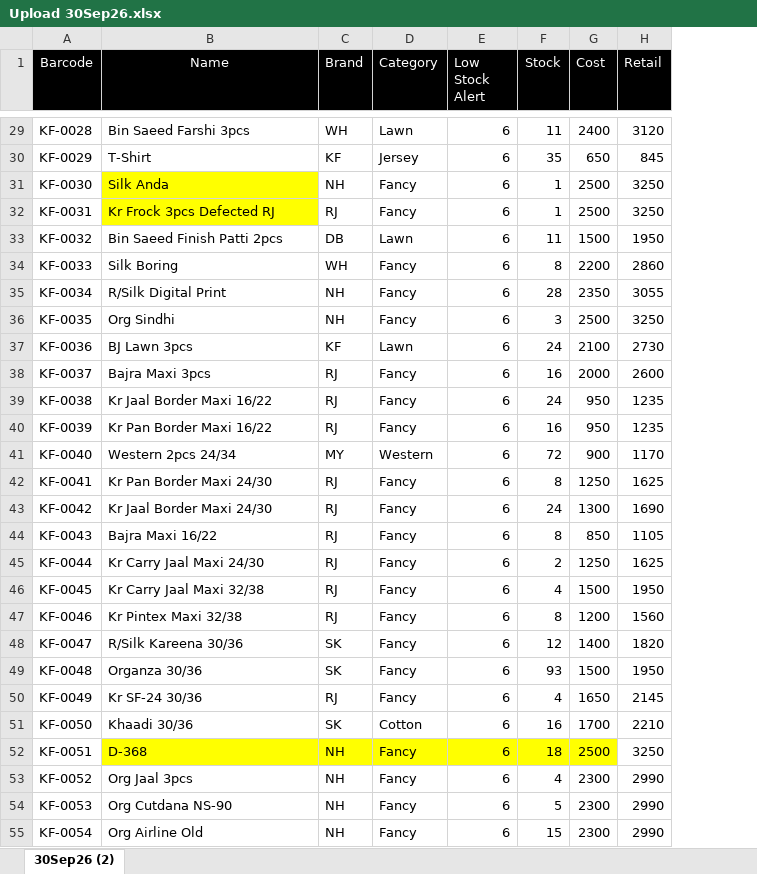
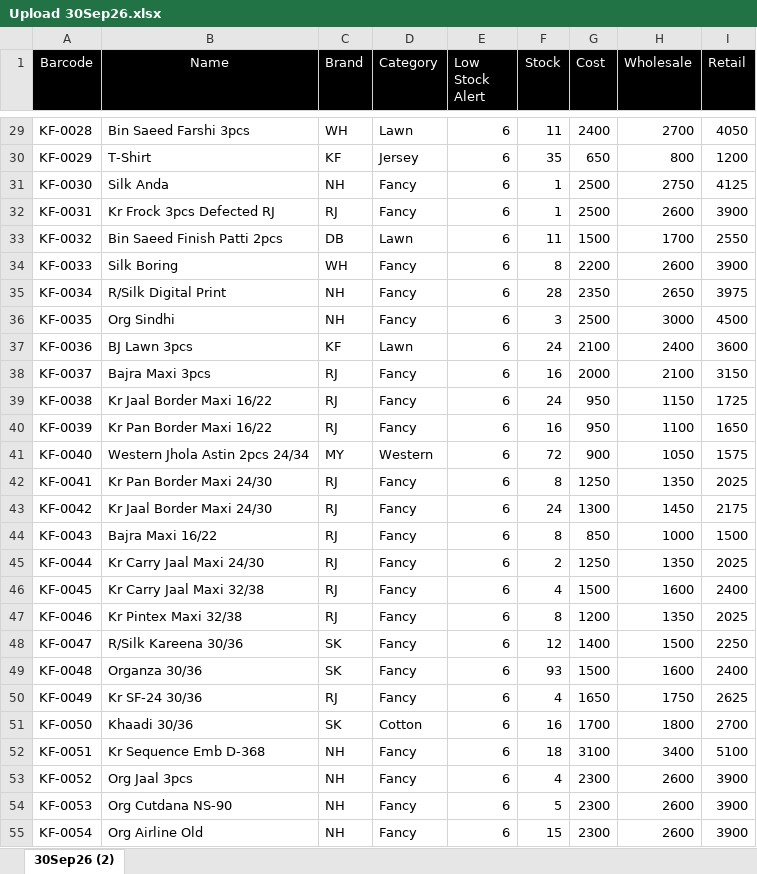
Before and after one commit to MuhammadAzan169/POS, an Excel workbook: Sample Bills/Upload 30Sep26.xlsx, sheet 30Sep26 (2), drawn as a sheet; only a part is shown, gaps mark what is left out; values as stored, in another font and other column widths than the file's, no borders; addresses are those after the commit; the diff covers the shown part only; the diff names each change by its address in the sheet, - before the commit and + after, or states it on an @@ line.

```diff
--- a/Sample Bills/Upload 30Sep26.xlsx (sheet 30Sep26 (2))
+++ b/Sample Bills/Upload 30Sep26.xlsx (sheet 30Sep26 (2))
+column H (Wholesale), rows 29-55: 2700 | 800 | 2750 | 2600 | 1700 | 2600 | 2650 | 3000 | 2400 | 2100 | 1150 | 1100 | 1050 | 1350 | 1450 | 1000 | 1350 | 1600 | 1350 | 1500 | 1600 | 1750 | 1800 | 3400 | 2600 | 2600 | 2600
-I29 (Retail): 3120
+I29 (Retail): 4050
-I30 (Retail): 845
+I30 (Retail): 1200
-B31:B32 fill: #FFFF00
+B31:B32 fill: none
-I31 (Retail): 3250
+I31 (Retail): 4125
-I32 (Retail): 3250
+I32 (Retail): 3900
-I33 (Retail): 1950
+I33 (Retail): 2550
-I34 (Retail): 2860
+I34 (Retail): 3900
-I35 (Retail): 3055
+I35 (Retail): 3975
-I36 (Retail): 3250
+I36 (Retail): 4500
-I37 (Retail): 2730
+I37 (Retail): 3600
-I38 (Retail): 2600
+I38 (Retail): 3150
-I39 (Retail): 1235
+I39 (Retail): 1725
-I40 (Retail): 1235
+I40 (Retail): 1650
-B41 (Name): Western 2pcs 24/34
+B41 (Name): Western Jhola Astin 2pcs 24/34
-I41 (Retail): 1170
+I41 (Retail): 1575
-I42 (Retail): 1625
+I42 (Retail): 2025
-I43 (Retail): 1690
+I43 (Retail): 2175
-I44 (Retail): 1105
+I44 (Retail): 1500
-I45 (Retail): 1625
+I45 (Retail): 2025
-I46 (Retail): 1950
+I46 (Retail): 2400
-I47 (Retail): 1560
+I47 (Retail): 2025
-I48 (Retail): 1820
+I48 (Retail): 2250
-I49 (Retail): 1950
+I49 (Retail): 2400
-I50 (Retail): 2145
+I50 (Retail): 2625
-I51 (Retail): 2210
+I51 (Retail): 2700
-B52 (Name): D-368
+B52 (Name): Kr Sequence Emb D-368
-B52:G52 fill: #FFFF00
+B52:G52 fill: none
-G52 (Cost): 2500
+G52 (Cost): 3100
-I52 (Retail): 3250
+I52 (Retail): 5100
-I53:I55 (Retail): 2990
+I53:I55 (Retail): 3900
```
Also changed, not shown: 91 edited cells and cell formats elsewhere in this sheet, 1 other file.
